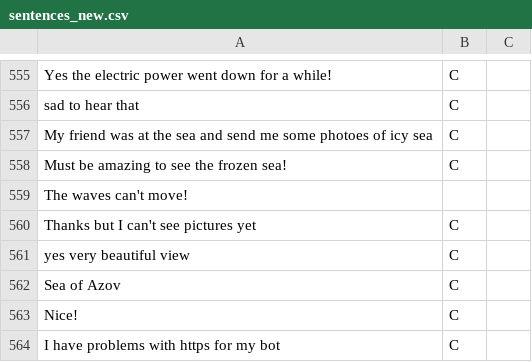
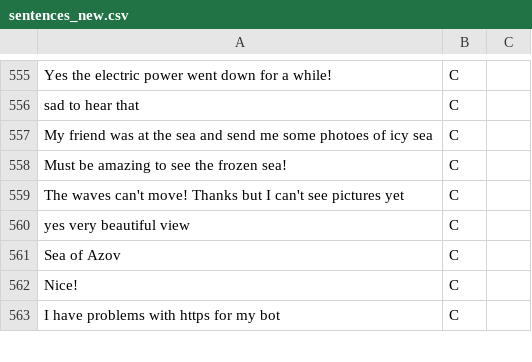
Before and after one commit to rakshityadav/MapBot, a CSV file: analysis/sentences_new.csv, drawn as a sheet; only a part is shown, gaps mark what is left out.

Commit message:
Update sentences_new.csv

```diff
--- a/analysis/sentences_new.csv
+++ b/analysis/sentences_new.csv
@@ -558,4 +558,3 @@ My friend was at the sea and send me some photoes of icy sea,C
 Must be amazing to see the frozen sea!,C
-The waves can't move!
-Thanks but I can't see pictures yet,C
+The waves can't move! Thanks but I can't see pictures yet,C
 yes very beautiful view,C
```
